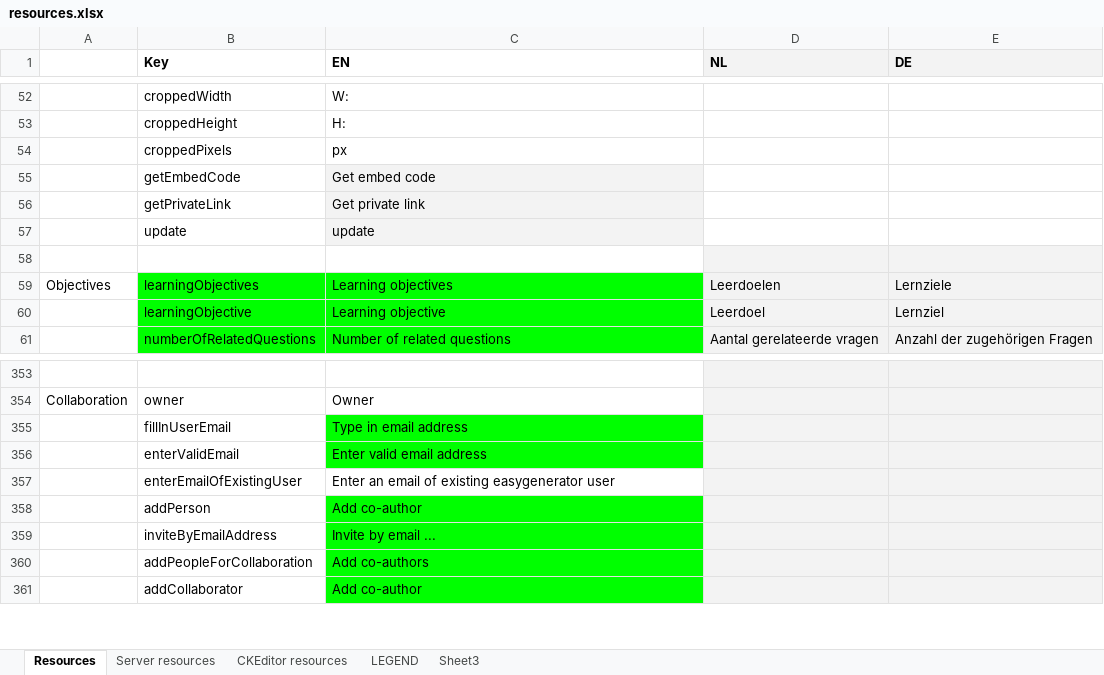
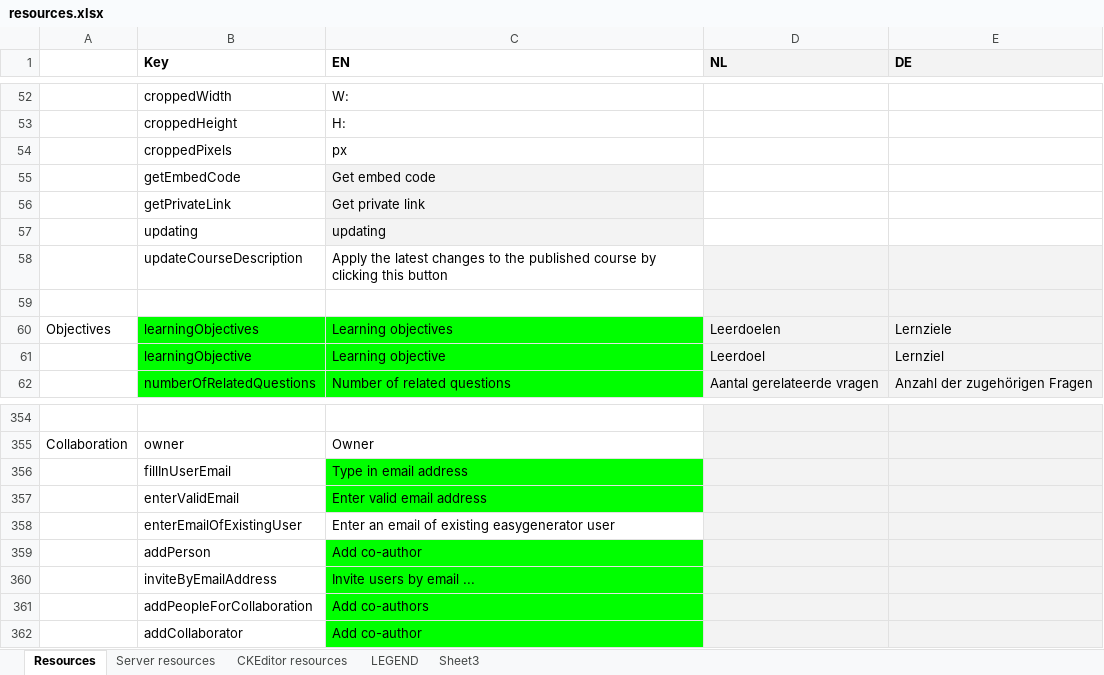
Before and after one commit to jaw4ik/assessment, an Excel workbook: sources/easygenerator.Web/App/localization/resources.xlsx, sheet Resources, drawn as a sheet; only a part is shown, gaps mark what is left out; values as stored, in another font and other column widths than the file's, no borders; charts and pictures not drawn; removed rows and columns are numbered as before the commit, all else as after; the diff names each change by its address in the sheet, - before the commit and + after, or states it on an @@ line.

Commit message:
Fix bugs: EWD-24183 - Embed course online
Former-commit-id: 440c4ffaa7813852b683111f30573917ad535d0c

```diff
--- a/sources/easygenerator.Web/App/localization/resources.xlsx (sheet Resources)
+++ b/sources/easygenerator.Web/App/localization/resources.xlsx (sheet Resources)
-row 57:  | update | update
+row 57:  | updating | updating
+row 58:  | updateCourseDescription | Apply the latest changes to the published course by clicking this button
-C360 (EN): Invite by email ...
+C360 (EN): Invite users by email ...
```
Also changed, not shown: 5 other files.
